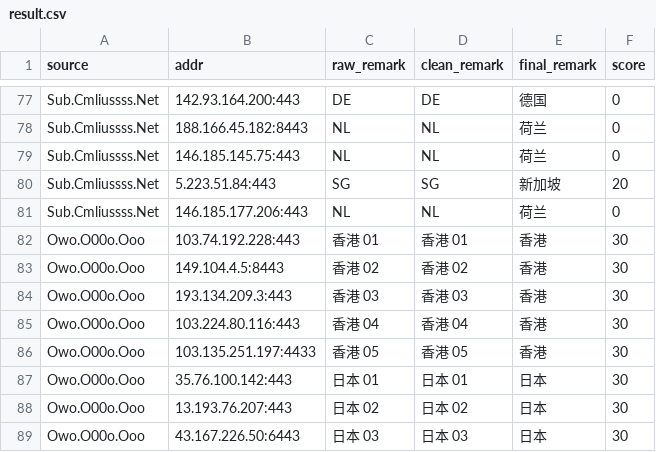
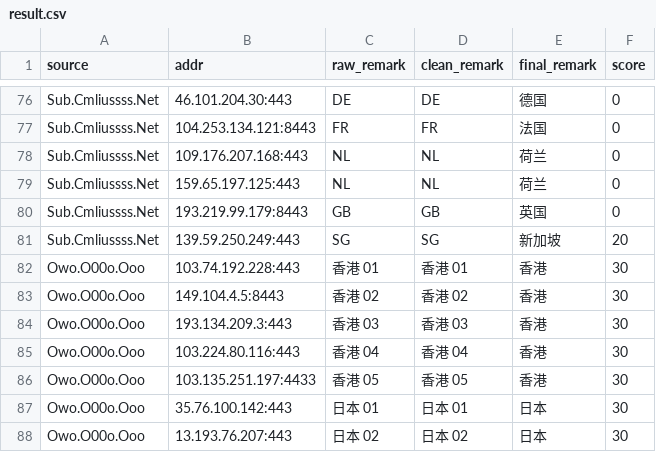
Before and after one commit to baiyuexin80-wq/actions-cfst, a CSV file: output/result.csv, drawn as a sheet; only a part is shown, gaps mark what is left out; the shorter side is filled out with more unchanged rows; removed rows and columns are numbered as before the commit, all else as after; the diff covers the shown part only; the diff names each change by its address in the sheet, - before the commit and + after, or states it on an @@ line.

```diff
--- a/output/result.csv
+++ b/output/result.csv
-B76 (addr): 142.93.164.200:443
+B76 (addr): 46.101.204.30:443
+row 77: Sub.Cmliussss.Net | 104.253.134.121:8443 | FR | FR | 法国 | 0
-B78 (addr): 188.166.45.182:8443
+B78 (addr): 109.176.207.168:443
-B79 (addr): 146.185.145.75:443
+B79 (addr): 159.65.197.125:443
+row 80: Sub.Cmliussss.Net | 193.219.99.179:8443 | GB | GB | 英国 | 0
-B81 (addr): 5.223.51.84:443
+B81 (addr): 139.59.250.249:443
-row 81: Sub.Cmliussss.Net | 146.185.177.206:443 | NL | NL | 荷兰 | 0
```
Also changed, not shown: 10 added rows, 11 removed rows and 11 edited cells elsewhere in this file, 1 other file.
